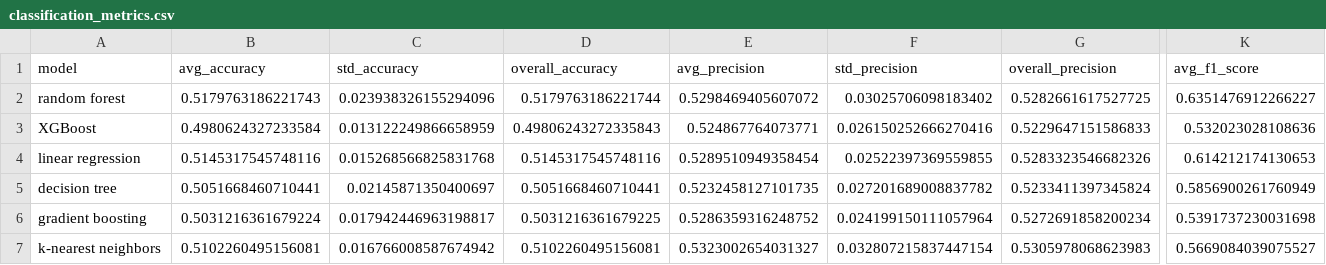
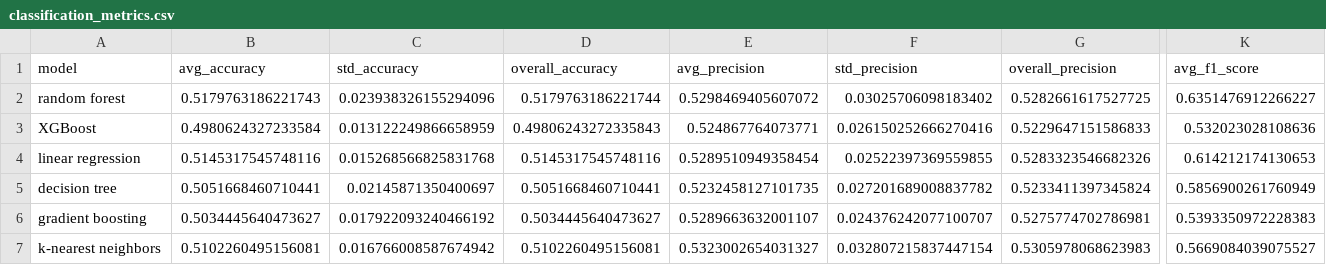
Before and after one commit to kathryntanardy/Stock_Predictor, a CSV file: data/model_output/classification_metrics.csv, drawn as a sheet; only a part is shown, gaps mark what is left out; the diff covers the shown part only; the diff names each change by its address in the sheet, - before the commit and + after, or states it on an @@ line.

```diff
--- a/data/model_output/classification_metrics.csv
+++ b/data/model_output/classification_metrics.csv
-B6 (avg_accuracy): 0.5031216361679224
+B6 (avg_accuracy): 0.5034445640473627
-C6 (std_accuracy): 0.017942446963198817
+C6 (std_accuracy): 0.017922093240466192
-D6 (overall_accuracy): 0.5031216361679225
+D6 (overall_accuracy): 0.5034445640473627
-E6 (avg_precision): 0.5286359316248752
+E6 (avg_precision): 0.5289663632001107
-F6 (std_precision): 0.024199150111057964
+F6 (std_precision): 0.024376242077100707
-G6 (overall_precision): 0.5272691858200234
+G6 (overall_precision): 0.5275774702786981
-K6 (avg_f1_score): 0.5391737230031698
+K6 (avg_f1_score): 0.5393350972228383
```
Also changed, not shown: 2 edited cells elsewhere in this file, data/model_output/regression_fs_predictions.csv, data/model_output/regression_metrics.csv, 3 other files.
